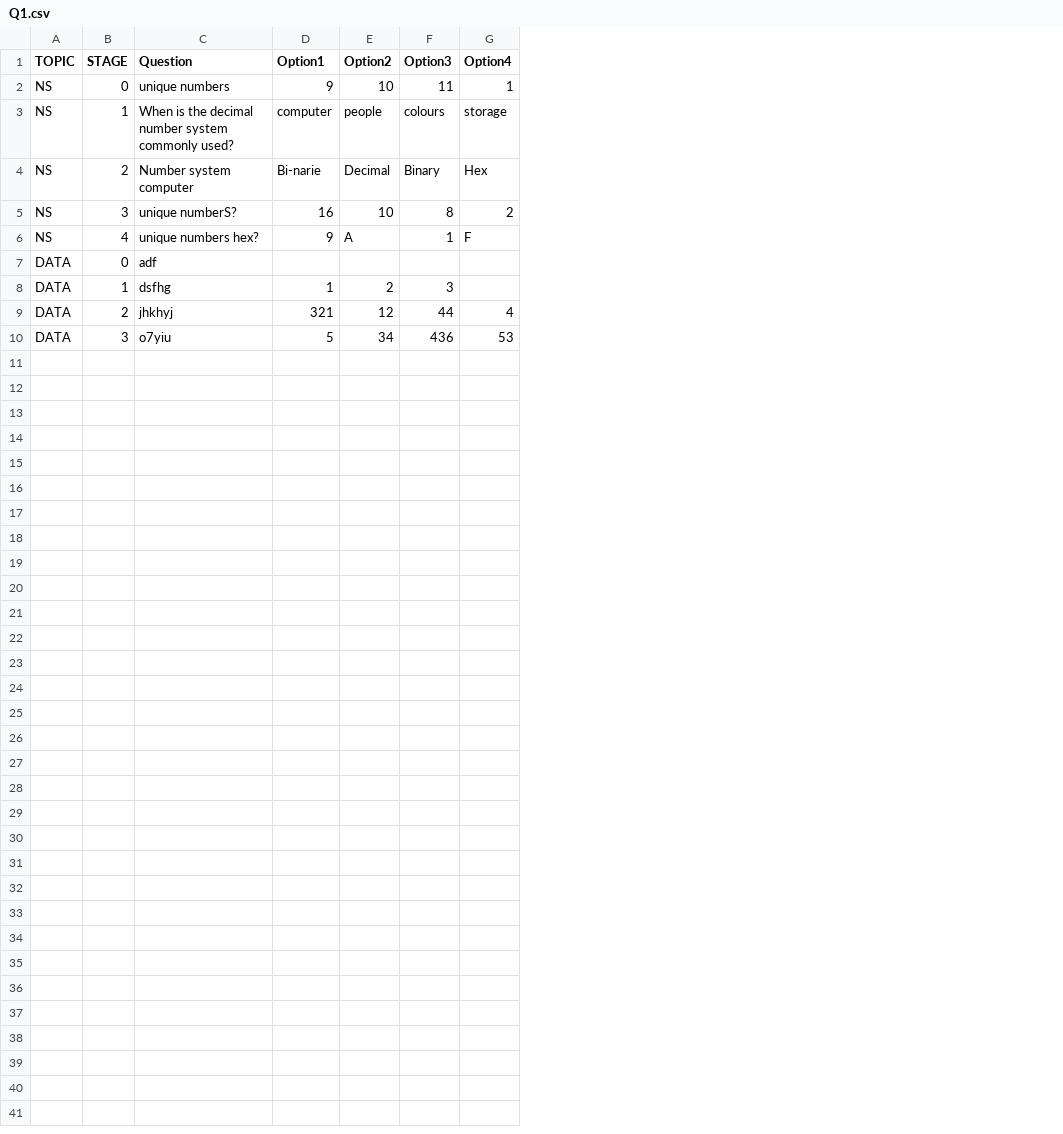
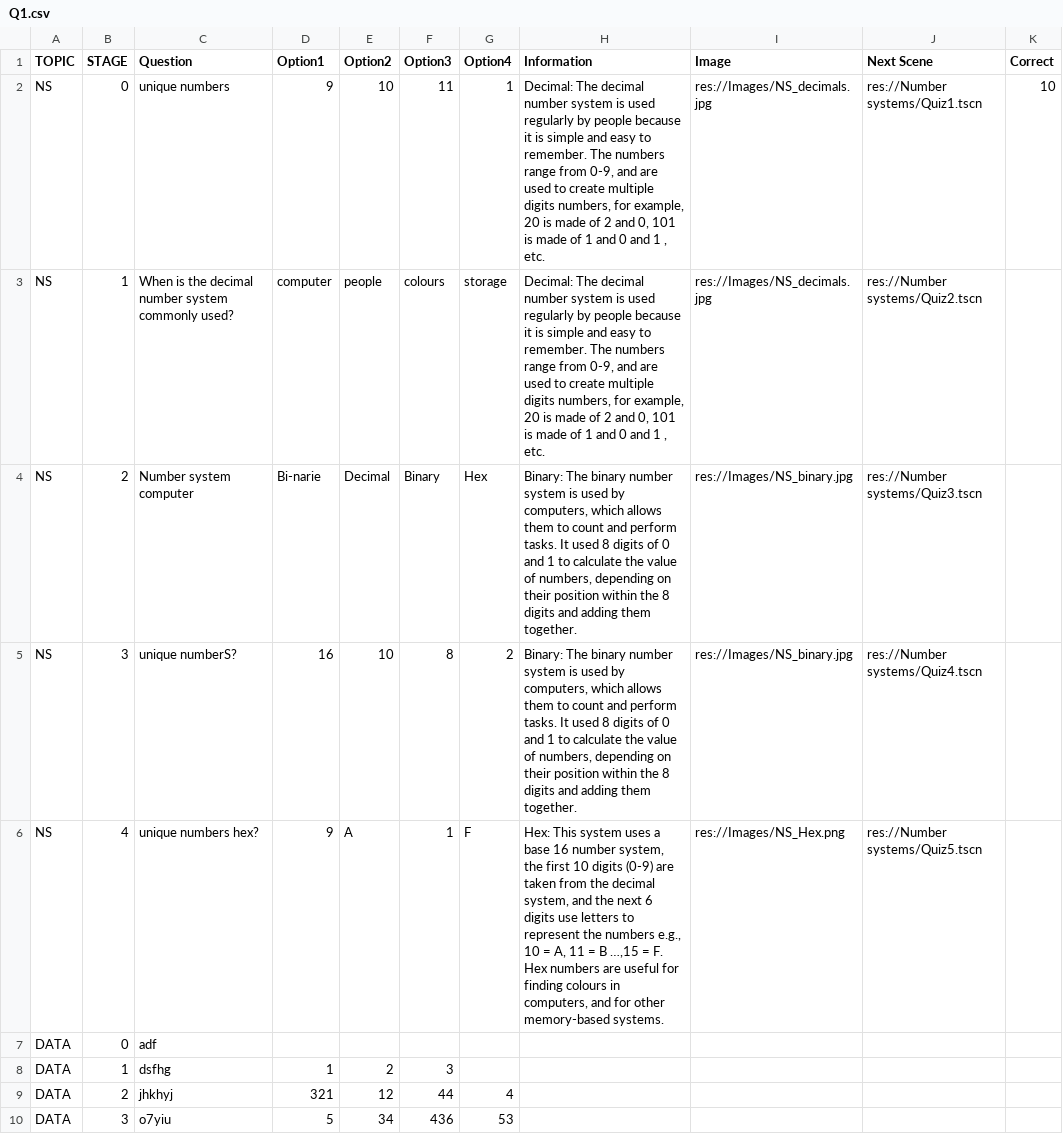
Before and after one commit to Lake-Tuggeranong-College/DigitalTechnologiesTutorials, a CSV file: Q1.csv, drawn as a sheet; the diff names each change by its address in the sheet, - before the commit and + after, or states it on an @@ line.

Commit message:
Informations cenes now get updated, images automatically update
Going back to info breaks it, need to work out how to get information from buttons and how to update them using it, doing this will allow us to delete all other scenes

```diff
--- a/Q1.csv
+++ b/Q1.csv
+column H (Information), rows 2-6: Decimal: The decimal number system is used regularly by people because it is simple and easy to remember. The numbers range from 0-9, and are used to create multiple digits numbers, for example, 20 is made of 2 and 0, 101 is made of 1 and 0 and 1 , etc. | Decimal: The decimal number system is used regularly by people because it is simple and easy to remember. The numbers range from 0-9, and are used to create multiple digits numbers, for example, 20 is made of 2 and 0, 101 is made of 1 and 0 and 1 , etc. | Binary: The binary number system is used by computers, which allows them to count and perform tasks. It used 8 digits of 0 and 1 to calculate the value of numbers, depending on their position within the 8 digits and adding them together. | Binary: The binary number system is used by computers, which allows them to count and perform tasks. It used 8 digits of 0 and 1 to calculate the value of numbers, depending on their position within the 8 digits and adding them together. | Hex: This system uses a base 16 number system, the first 10 digits (0-9) are taken from the decimal system, and the next 6 digits use letters to represent the numbers e.g., 10 = A, 11 = B …,15 = F. Hex numbers are useful for finding colours in computers, and for other memory-based systems.
+column I (Image), rows 2-6: res://Images/NS_decimals.jpg | res://Images/NS_decimals.jpg | res://Images/NS_binary.jpg | res://Images/NS_binary.jpg | res://Images/NS_Hex.png
+column J (Next Scene), rows 2-6: res://Number systems/Quiz1.tscn | res://Number systems/Quiz2.tscn | res://Number systems/Quiz3.tscn | res://Number systems/Quiz4.tscn | res://Number systems/Quiz5.tscn
+column K (Correct), row 2: 10
```
Also changed, not shown: 8 other files.
